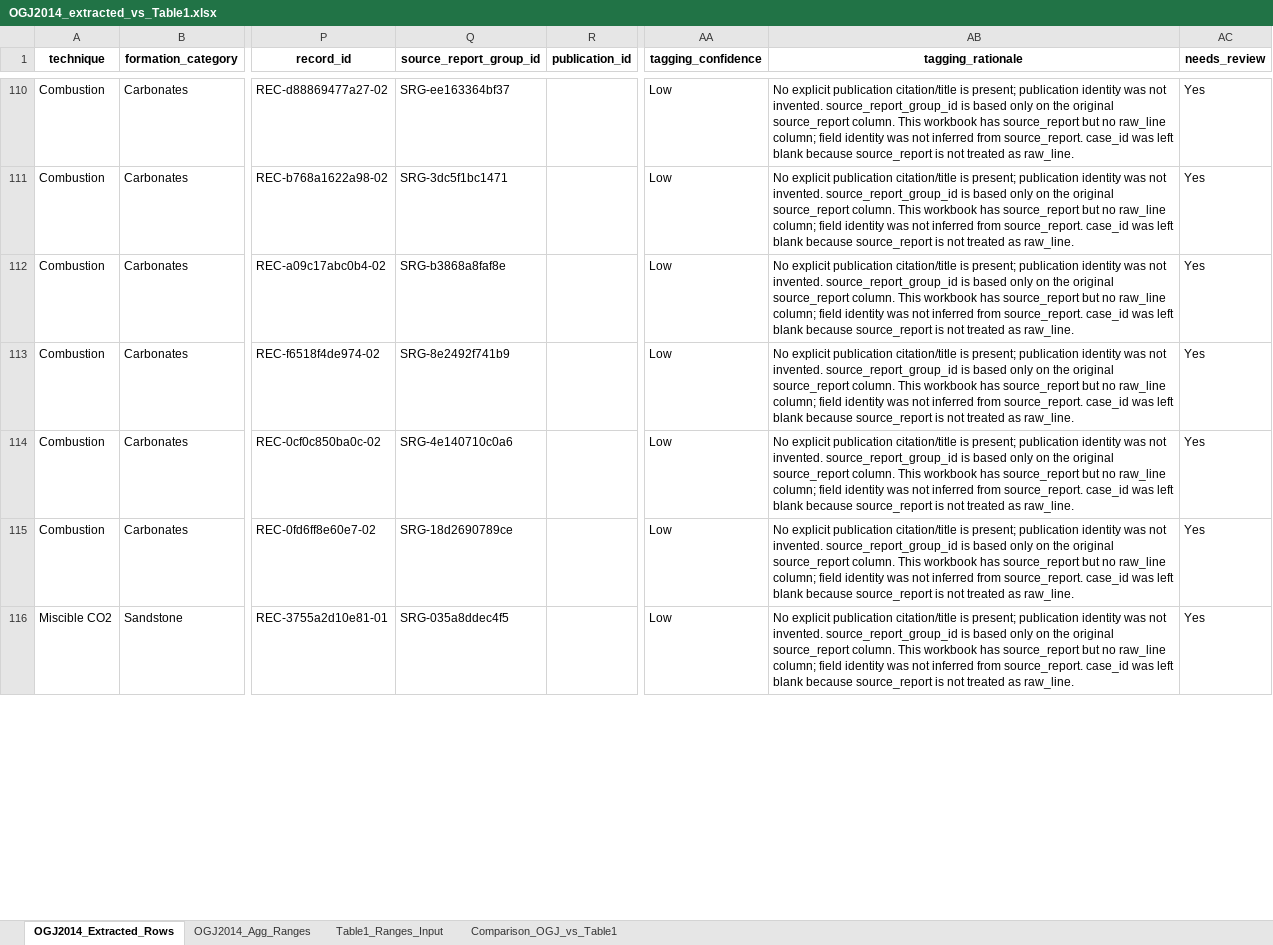
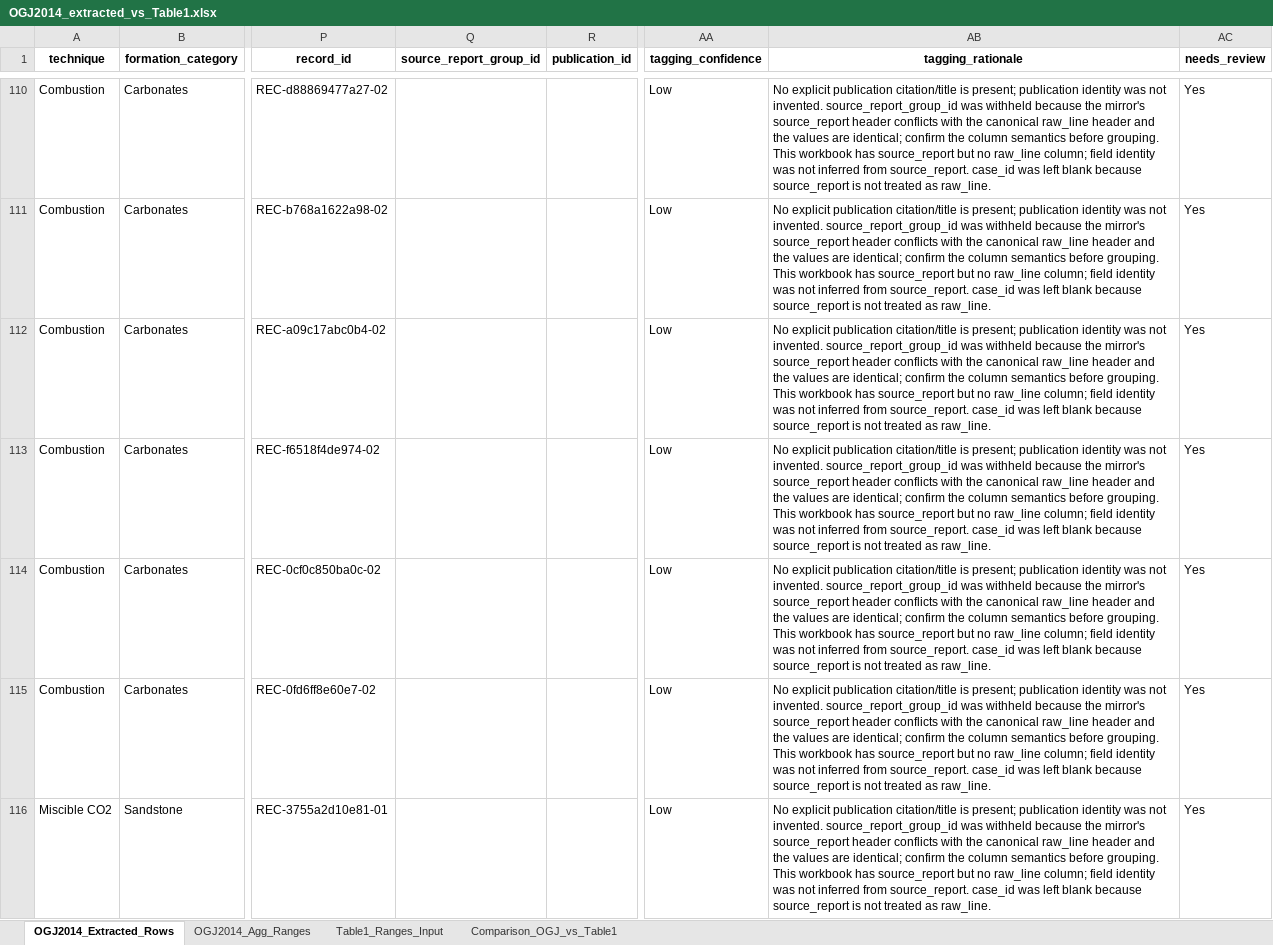
Before and after one commit to nasilemak80sen/eor_dashboard, an Excel workbook: data/OGJ2014_extracted_vs_Table1.xlsx, sheet OGJ2014_Extracted_Rows, drawn as a sheet; only a part is shown, gaps mark what is left out; values as stored, in another font and other column widths than the file's, no borders; the diff covers the shown part only; the diff names each change by its address in the sheet, - before the commit and + after, or states it on an @@ line.

```diff
--- a/data/OGJ2014_extracted_vs_Table1.xlsx (sheet OGJ2014_Extracted_Rows)
+++ b/data/OGJ2014_extracted_vs_Table1.xlsx (sheet OGJ2014_Extracted_Rows)
-Q110 (source_report_group_id): SRG-ee163364bf37
+Q110 (source_report_group_id): (empty)
-AB110:AB116 (tagging_rationale): …invented. source_report_group_id is based only on the original source_report column. This workbook…
+AB110:AB116 (tagging_rationale): …invented. source_report_group_id was withheld because the mirror's source_report header conflicts with the canonical raw_line header and the values are identical; confirm the column semantics before grouping. This workbook…
-Q111 (source_report_group_id): SRG-3dc5f1bc1471
+Q111 (source_report_group_id): (empty)
-Q112 (source_report_group_id): SRG-b3868a8faf8e
+Q112 (source_report_group_id): (empty)
-Q113 (source_report_group_id): SRG-8e2492f741b9
+Q113 (source_report_group_id): (empty)
-Q114 (source_report_group_id): SRG-4e140710c0a6
+Q114 (source_report_group_id): (empty)
-Q115 (source_report_group_id): SRG-18d2690789ce
+Q115 (source_report_group_id): (empty)
-Q116 (source_report_group_id): SRG-035a8ddec4f5
+Q116 (source_report_group_id): (empty)
```
Also changed, not shown: 1234 edited cells elsewhere in this sheet, src/notebooks/ml_data/OGJ2014_extracted_vs_Table1.xlsx.
